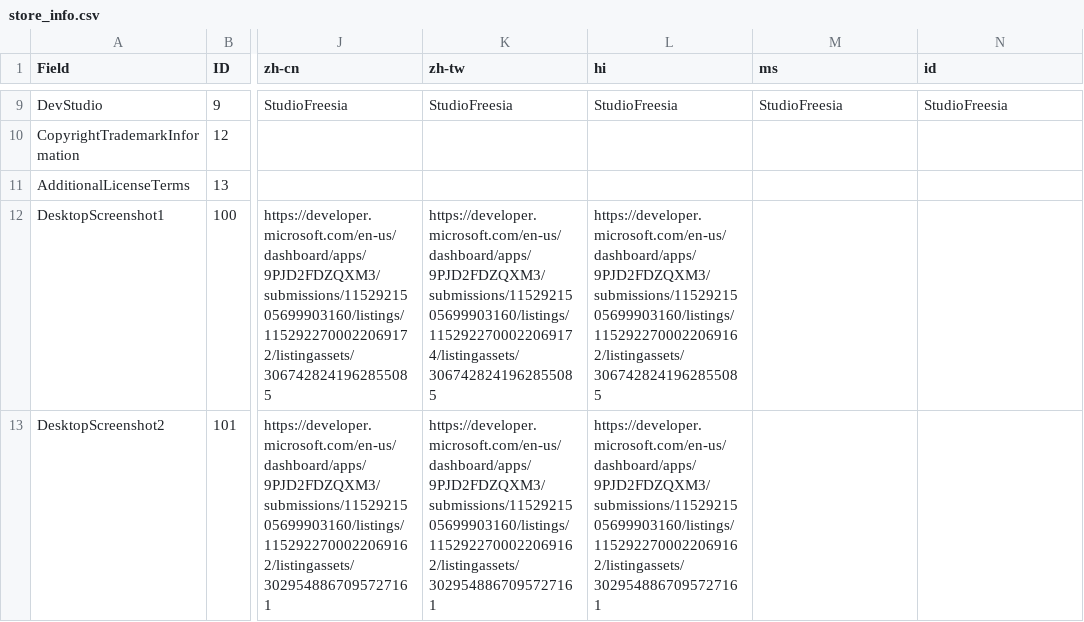
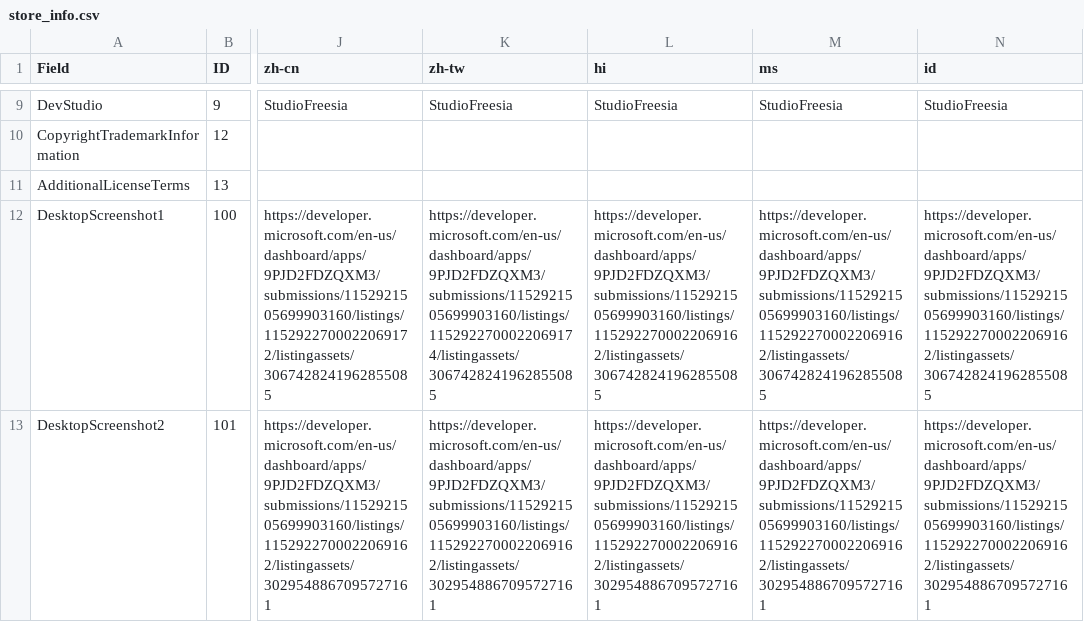
Before and after one commit to Freeesia/WindowTranslator, a CSV file: store/store_info.csv, drawn as a sheet; only a part is shown, gaps mark what is left out; the diff covers the shown part only; the diff names each change by its address in the sheet, - before the commit and + after, or states it on an @@ line.

```diff
--- a/store/store_info.csv
+++ b/store/store_info.csv
-M12 (ms): (empty)
+M12 (ms): https://developer.microsoft.com/en-us/dashboard/apps/9PJD2FDZQXM3/submissions/1152921505699903160/listings/1152922700022069162/listingassets/3067428241962855085
-N12 (id): (empty)
+N12 (id): https://developer.microsoft.com/en-us/dashboard/apps/9PJD2FDZQXM3/submissions/1152921505699903160/listings/1152922700022069162/listingassets/3067428241962855085
-M13 (ms): (empty)
+M13 (ms): https://developer.microsoft.com/en-us/dashboard/apps/9PJD2FDZQXM3/submissions/1152921505699903160/listings/1152922700022069162/listingassets/3029548867095727161
-N13 (id): (empty)
+N13 (id): https://developer.microsoft.com/en-us/dashboard/apps/9PJD2FDZQXM3/submissions/1152921505699903160/listings/1152922700022069162/listingassets/3029548867095727161
```
Also changed, not shown: 10 edited cells elsewhere in this file.
